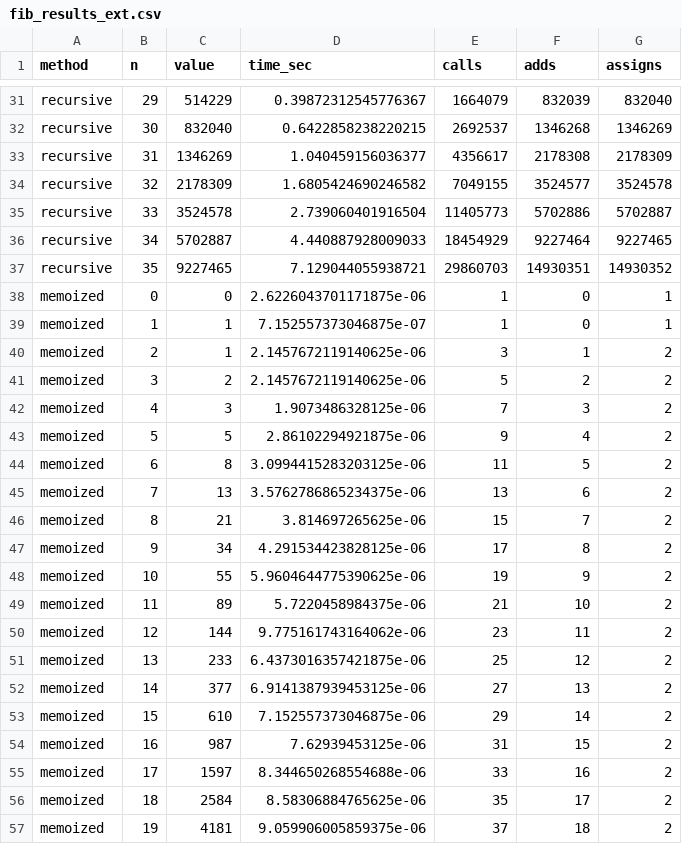
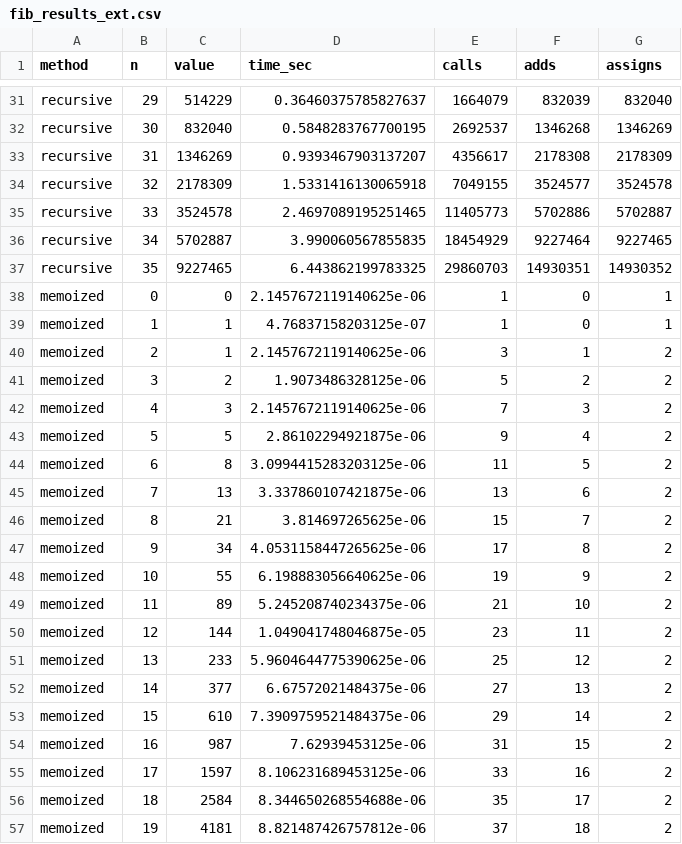
Before and after one commit to swosu/SwosuCsPythonExamples, a CSV file: Discrete_Structures/Ch05/student_workbook/fib_results_ext.csv, drawn as a sheet; only a part is shown, gaps mark what is left out; the diff covers the shown part only; the diff names each change by its address in the sheet, - before the commit and + after, or states it on an @@ line.

```diff
--- a/Discrete_Structures/Ch05/student_workbook/fib_results_ext.csv
+++ b/Discrete_Structures/Ch05/student_workbook/fib_results_ext.csv
-D31 (time_sec): 0.39872312545776367
+D31 (time_sec): 0.36460375785827637
-D32 (time_sec): 0.6422858238220215
+D32 (time_sec): 0.5848283767700195
-D33 (time_sec): 1.040459156036377
+D33 (time_sec): 0.9393467903137207
-D34 (time_sec): 1.6805424690246582
+D34 (time_sec): 1.5331416130065918
-D35 (time_sec): 2.739060401916504
+D35 (time_sec): 2.4697089195251465
-D36 (time_sec): 4.440887928009033
+D36 (time_sec): 3.990060567855835
-D37 (time_sec): 7.129044055938721
+D37 (time_sec): 6.443862199783325
-D38 (time_sec): 2.6226043701171875e-06
+D38 (time_sec): 2.1457672119140625e-06
-D39 (time_sec): 7.152557373046875e-07
+D39 (time_sec): 4.76837158203125e-07
-D41 (time_sec): 2.1457672119140625e-06
+D41 (time_sec): 1.9073486328125e-06
-D42 (time_sec): 1.9073486328125e-06
+D42 (time_sec): 2.1457672119140625e-06
-D45 (time_sec): 3.5762786865234375e-06
+D45 (time_sec): 3.337860107421875e-06
-D47 (time_sec): 4.291534423828125e-06
+D47 (time_sec): 4.0531158447265625e-06
-D48 (time_sec): 5.9604644775390625e-06
+D48 (time_sec): 6.198883056640625e-06
-D49 (time_sec): 5.7220458984375e-06
+D49 (time_sec): 5.245208740234375e-06
-D50 (time_sec): 9.775161743164062e-06
+D50 (time_sec): 1.049041748046875e-05
-D51 (time_sec): 6.4373016357421875e-06
+D51 (time_sec): 5.9604644775390625e-06
-D52 (time_sec): 6.9141387939453125e-06
+D52 (time_sec): 6.67572021484375e-06
-D53 (time_sec): 7.152557373046875e-06
+D53 (time_sec): 7.3909759521484375e-06
-D55 (time_sec): 8.344650268554688e-06
+D55 (time_sec): 8.106231689453125e-06
-D56 (time_sec): 8.58306884765625e-06
+D56 (time_sec): 8.344650268554688e-06
-D57 (time_sec): 9.059906005859375e-06
+D57 (time_sec): 8.821487426757812e-06
```
Also changed, not shown: 64 edited cells elsewhere in this file, Discrete_Structures/Ch05/student_workbook/fib_memtrace.csv, 7 other files.
